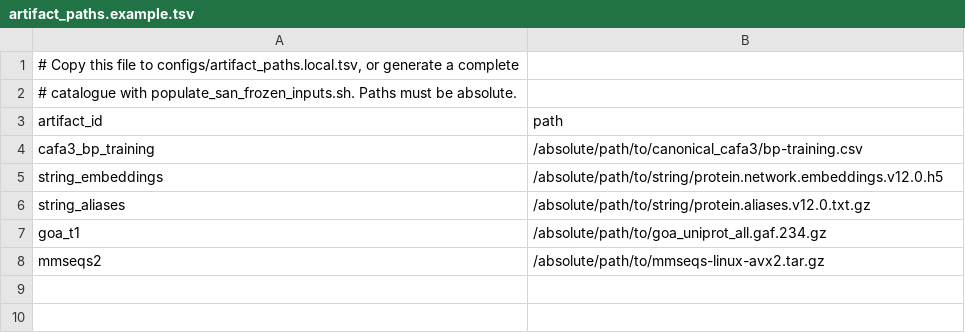
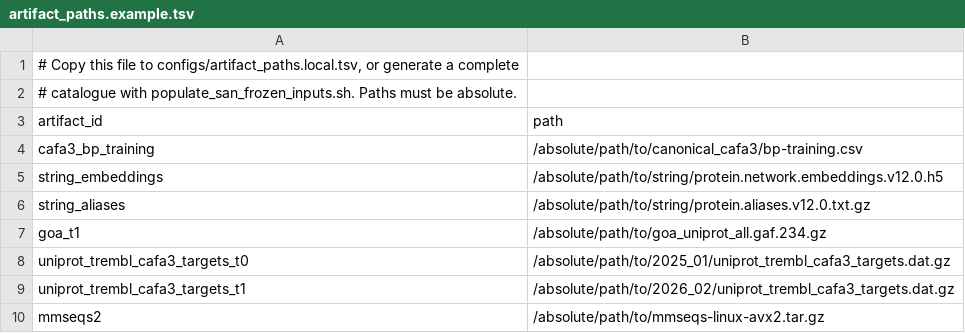
Before and after one commit to nadroj0-0/Protein-Benchmark-Framework-Dissertation, a TSV file: configs/artifact_paths.example.tsv, drawn as a sheet; the diff names each change by its address in the sheet, - before the commit and + after, or states it on an @@ line.

```diff
--- a/configs/artifact_paths.example.tsv
+++ b/configs/artifact_paths.example.tsv
+row 8: uniprot_trembl_cafa3_targets_t0 | /absolute/path/to/2025_01/uniprot_trembl_cafa3_targets.dat.gz
+row 9: uniprot_trembl_cafa3_targets_t1 | /absolute/path/to/2026_02/uniprot_trembl_cafa3_targets.dat.gz
```
Also changed, not shown: 5 other files.
